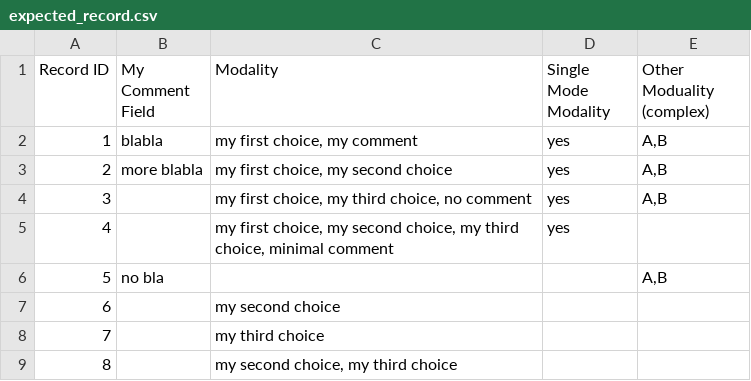
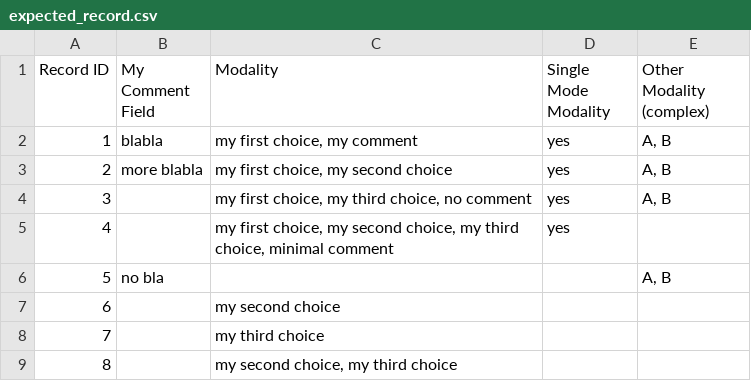
Before and after one commit to INT-NIT/DigLabTools, a CSV file: redcap_bridge/test_redcap/testfiles/compression_test/expected_record.csv, drawn as a sheet.

Commit message:
fix typos in compression test files

```diff
--- a/redcap_bridge/test_redcap/testfiles/compression_test/expected_record.csv
+++ b/redcap_bridge/test_redcap/testfiles/compression_test/expected_record.csv
@@ -1,7 +1,7 @@
-Record ID,My Comment Field,Modality,Single Mode Modality,Other Moduality (complex)
-1,blabla,"my first choice, my comment",yes,"A,B"
-2,more blabla,"my first choice, my second choice",yes,"A,B"
-3,,"my first choice, my third choice, no comment",yes,"A,B"
+Record ID,My Comment Field,Modality,Single Mode Modality,Other Modality (complex)
+1,blabla,"my first choice, my comment",yes,"A, B"
+2,more blabla,"my first choice, my second choice",yes,"A, B"
+3,,"my first choice, my third choice, no comment",yes,"A, B"
 4,,"my first choice, my second choice, my third choice, minimal comment",yes,
-5,no bla,,,"A,B"
+5,no bla,,,"A, B"
 6,,my second choice,,
```
Also changed, not shown: redcap_bridge/test_redcap/testfiles/compression_test/original_record.csv.
